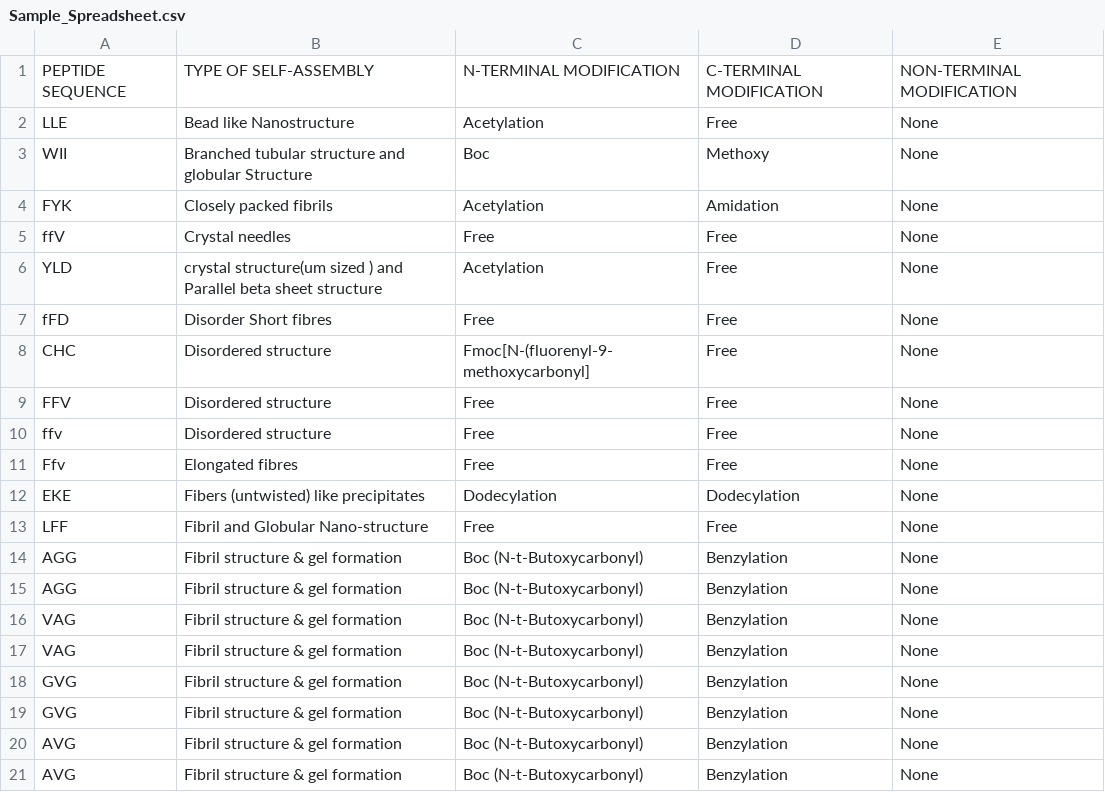
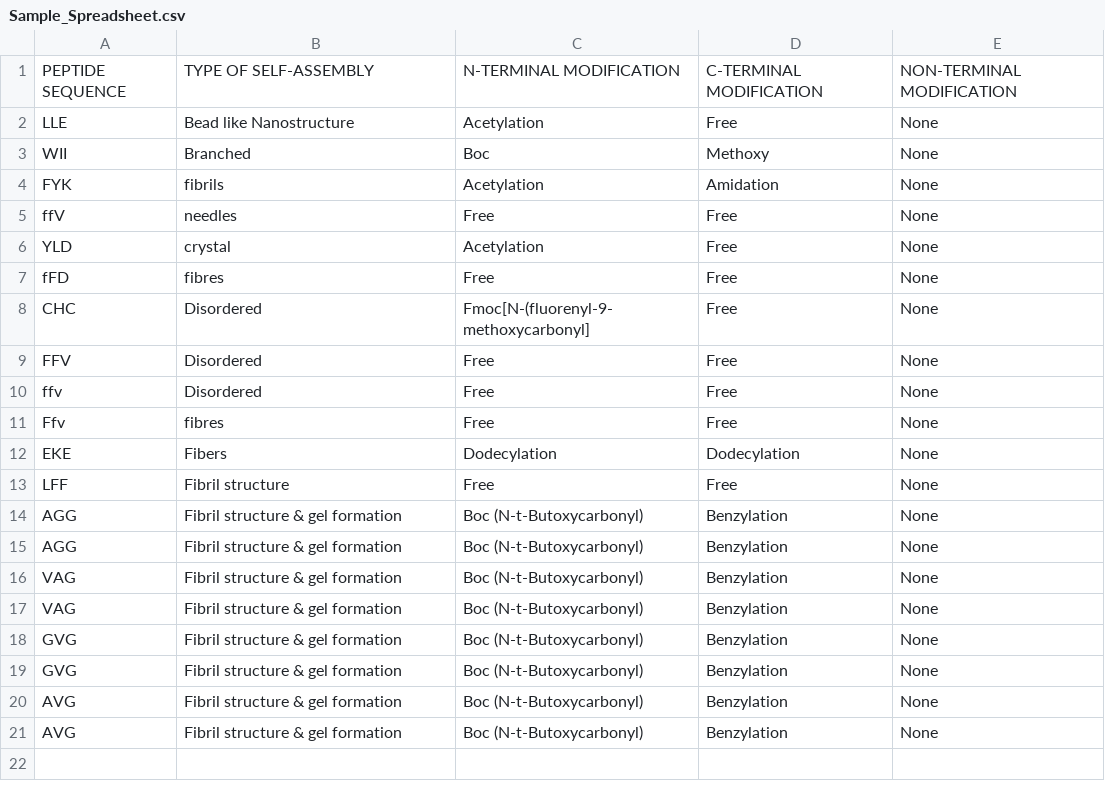
Before and after one commit to jzingh98/PeptidePrediction, a CSV file: RawData/Sample_Spreadsheet.csv, drawn as a sheet.

```diff
--- a/RawData/Sample_Spreadsheet.csv
+++ b/RawData/Sample_Spreadsheet.csv
@@ -2,13 +2,13 @@ PEPTIDE SEQUENCE,TYPE OF SELF-ASSEMBLY,N-TERMINAL MODIFICATION,C-TERMINAL MODIFI
 LLE,Bead like Nanostructure,Acetylation,Free,None
-WII,Branched tubular structure and globular Structure,Boc,Methoxy,None
-FYK,Closely packed fibrils,Acetylation,Amidation,None
-ffV,Crystal needles,Free,Free,None
-YLD,crystal structure(um sized ) and Parallel beta sheet structure,Acetylation,Free,None
-fFD,Disorder Short fibres,Free,Free,None
-CHC,Disordered structure,Fmoc[N-(fluorenyl-9-methoxycarbonyl],Free,None
-FFV,Disordered structure,Free,Free,None
-ffv,Disordered structure,Free,Free,None
-Ffv,Elongated fibres,Free,Free,None
-EKE,Fibers (untwisted) like precipitates,Dodecylation,Dodecylation,None
-LFF,Fibril and Globular Nano-structure,Free,Free,None
+WII,Branched,Boc,Methoxy,None
+FYK,fibrils,Acetylation,Amidation,None
+ffV,needles,Free,Free,None
+YLD,crystal,Acetylation,Free,None
+fFD,fibres,Free,Free,None
+CHC,Disordered,Fmoc[N-(fluorenyl-9-methoxycarbonyl],Free,None
+FFV,Disordered,Free,Free,None
+ffv,Disordered,Free,Free,None
+Ffv,fibres,Free,Free,None
+EKE,Fibers,Dodecylation,Dodecylation,None
+LFF,Fibril structure,Free,Free,None
 AGG,Fibril structure & gel formation,Boc (N-t-Butoxycarbonyl),Benzylation,None
```
Also changed, not shown: 1 other file.
